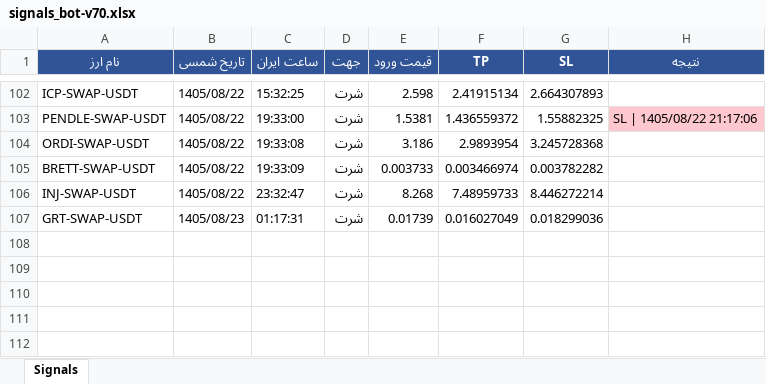
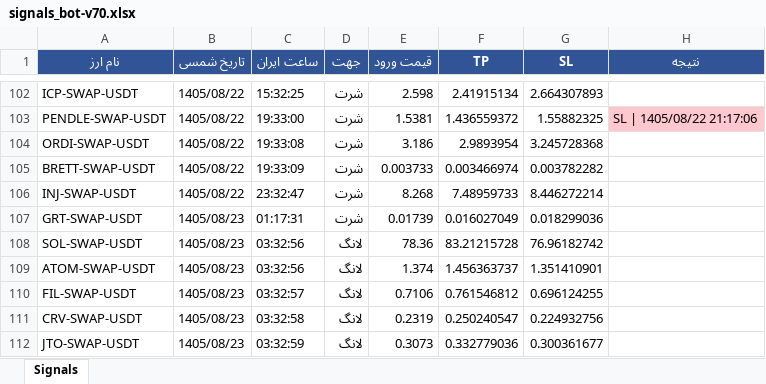
Before and after one commit to cmosircrypto-lang/Crypto-signal-bot, an Excel workbook: signals_bot-v70.xlsx, sheet Signals, drawn as a sheet; only a part is shown, gaps mark what is left out; values as stored, in another font and other column widths than the file's, no borders; the diff names each change by its address in the sheet, - before the commit and + after, or states it on an @@ line.

```diff
--- a/signals_bot-v70.xlsx (sheet Signals)
+++ b/signals_bot-v70.xlsx (sheet Signals)
+row 108: SOL-SWAP-USDT | 1405/08/23 | 03:32:56 | لانگ | 78.36 | 83.21215728 | 76.96182742
+row 109: ATOM-SWAP-USDT | 1405/08/23 | 03:32:56 | لانگ | 1.374 | 1.456363737 | 1.351410901
+row 110: FIL-SWAP-USDT | 1405/08/23 | 03:32:57 | لانگ | 0.7106 | 0.761546812 | 0.696124255
+row 111: CRV-SWAP-USDT | 1405/08/23 | 03:32:58 | لانگ | 0.2319 | 0.250240547 | 0.224932756
+row 112: JTO-SWAP-USDT | 1405/08/23 | 03:32:59 | لانگ | 0.3073 | 0.332779036 | 0.300361677
```
Also changed, not shown: 2 other files.
